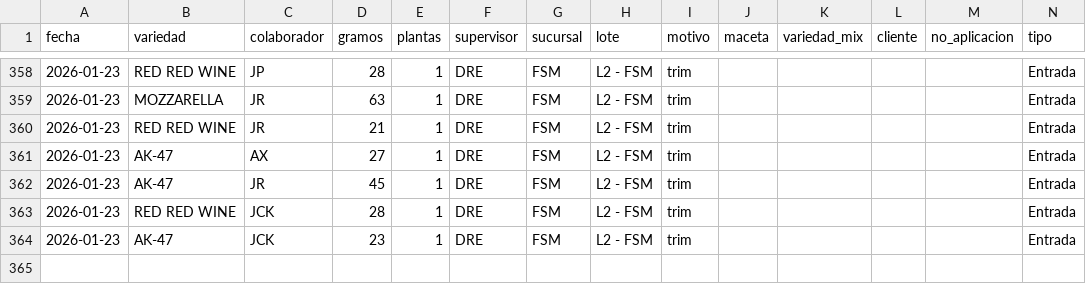
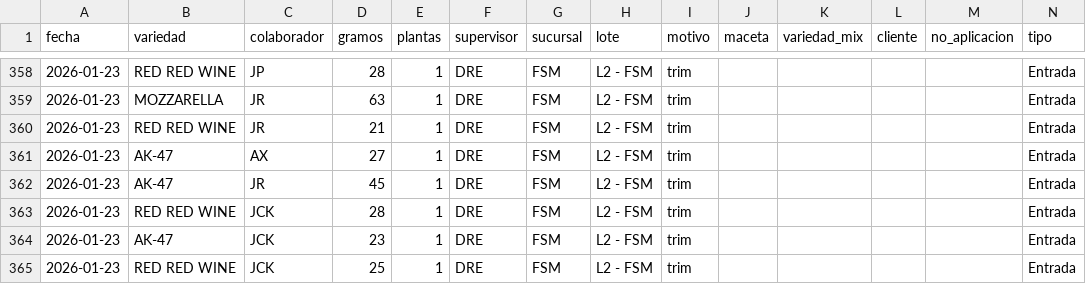
Before and after one commit to ALi3naTEd0/entradas_salidas, a CSV file: registro.csv, drawn as a sheet; only a part is shown, gaps mark what is left out; the diff names each change by its address in the sheet, - before the commit and + after, or states it on an @@ line.

Commit message:
Actualización registro 2026-01-26 13:36

```diff
--- a/registro.csv
+++ b/registro.csv
+row 365: 2026-01-23 | RED RED WINE | JCK | 25 | 1 | DRE | FSM | L2 - FSM | trim |  |  |  |  | Entrada
```
